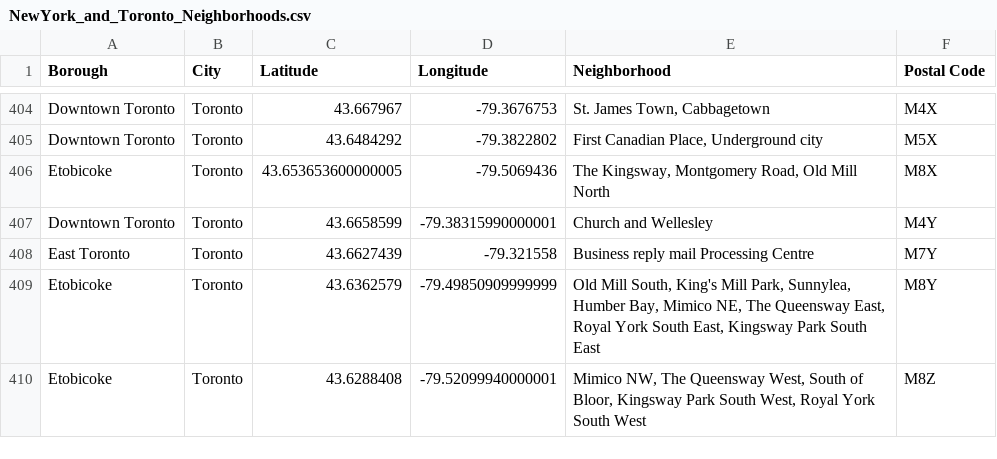
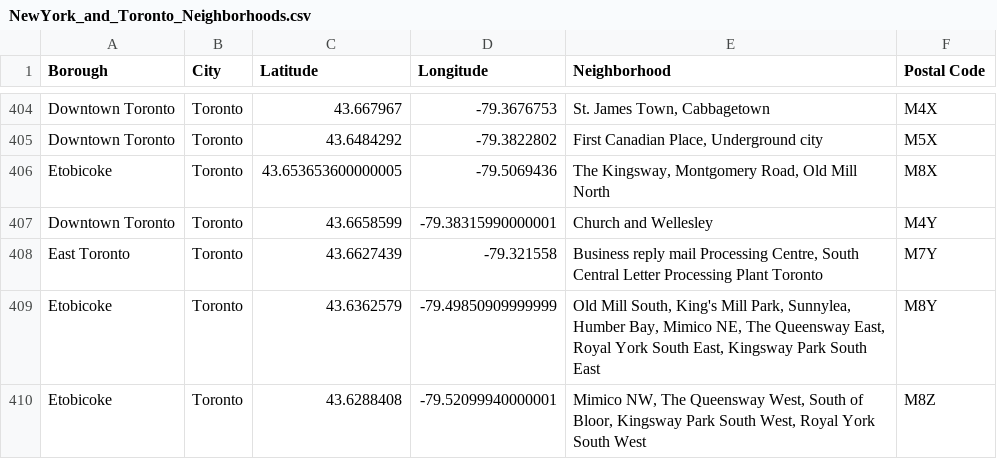
Before and after one commit to iamadouhassane/-Coursera_ML_Capstone_week_4, a CSV file: NewYork_and_Toronto_Neighborhoods.csv, drawn as a sheet; only a part is shown, gaps mark what is left out; the diff covers the shown part only.

```diff
--- a/NewYork_and_Toronto_Neighborhoods.csv
+++ b/NewYork_and_Toronto_Neighborhoods.csv
@@ -407,3 +407,3 @@ Etobicoke,Toronto,43.653653600000005,-79.5069436,"The Kingsway, Montgomery Road,
 Downtown Toronto,Toronto,43.6658599,-79.38315990000001,Church and Wellesley,M4Y
-East Toronto,Toronto,43.6627439,-79.321558,Business reply mail Processing Centre,M7Y
+East Toronto,Toronto,43.6627439,-79.321558,"Business reply mail Processing Centre, South Central Letter Processing Plant Toronto",M7Y
 Etobicoke,Toronto,43.6362579,-79.49850909999999,"Old Mill South, King's Mill Park, Sunnylea, Humber Bay, Mimico NE, The Queensway East, Royal York South East, Kingsway Park South East",M8Y
```
Also changed, not shown: 7 edited cells elsewhere in this file.
